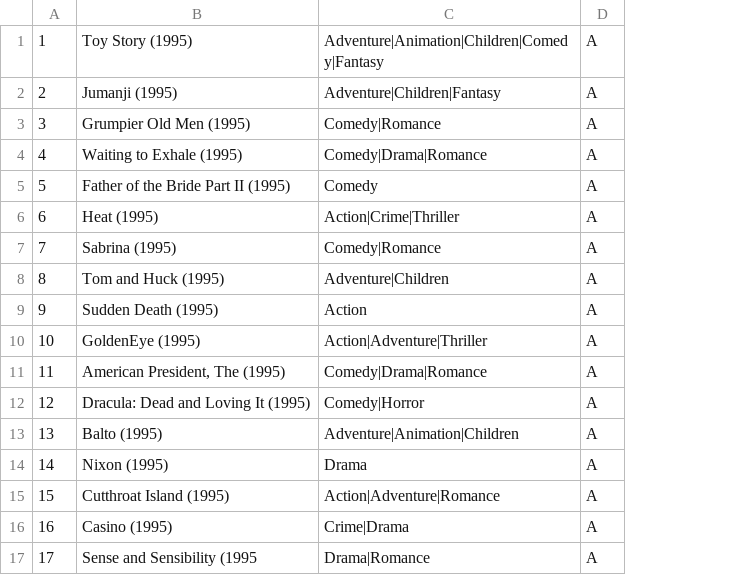
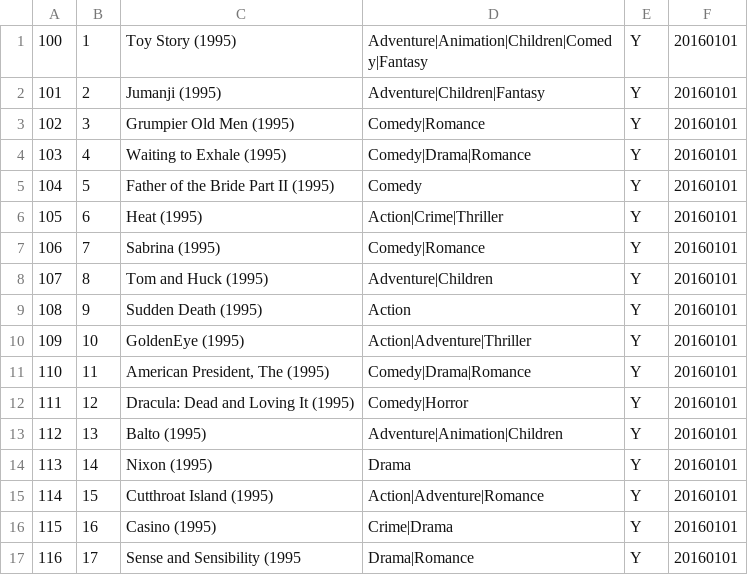
Before and after one commit to sahni213120/SparkRDDs, a CSV file: src/main/resources/movies_master.csv, drawn as a sheet; removed rows and columns are numbered as before the commit, all else as after; the diff names each change by its address in the sheet, - before the commit and + after, or states it on an @@ line.

```diff
--- a/src/main/resources/movies_master.csv
+++ b/src/main/resources/movies_master.csv
+column A, rows 1-17: 100 | 101 | 102 | 103 | 104 | 105 | 106 | 107 | 108 | 109 | 110 | 111 | 112 | 113 | 114 | 115 | 116
-column D, rows 1-17: all A
+column E, rows 1-17: all Y
+column F, rows 1-17: all 20160101
```
Also changed, not shown: 4 other files.
